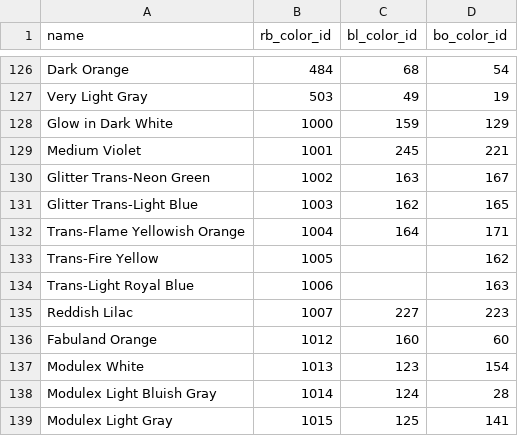
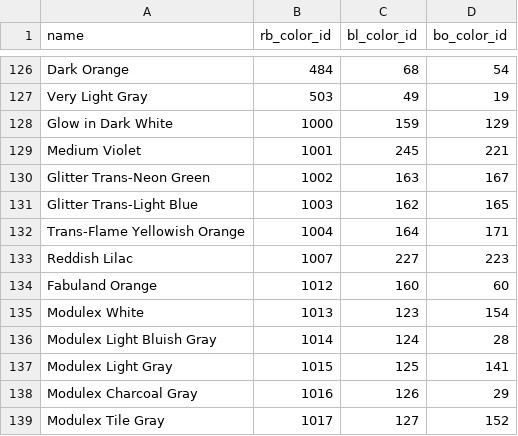
Before and after one commit to amauri-di-maia/amauri-repo, a CSV file: inputs/colors_seed.csv, drawn as a sheet; only a part is shown, gaps mark what is left out; the shorter side is filled out with more unchanged rows; the diff names each change by its address in the sheet, - before the commit and + after, or states it on an @@ line.

Commit message:
Update colors_seed.csv

```diff
--- a/inputs/colors_seed.csv
+++ b/inputs/colors_seed.csv
-row 133: Trans-Fire Yellow | 1005 |  | 162
-row 134: Trans-Light Royal Blue | 1006 |  | 163
```
